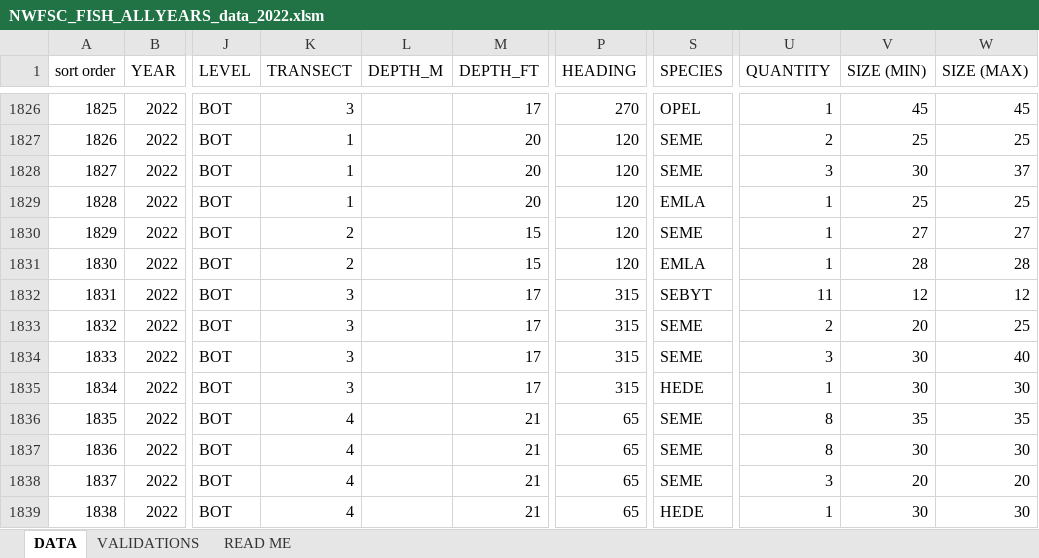
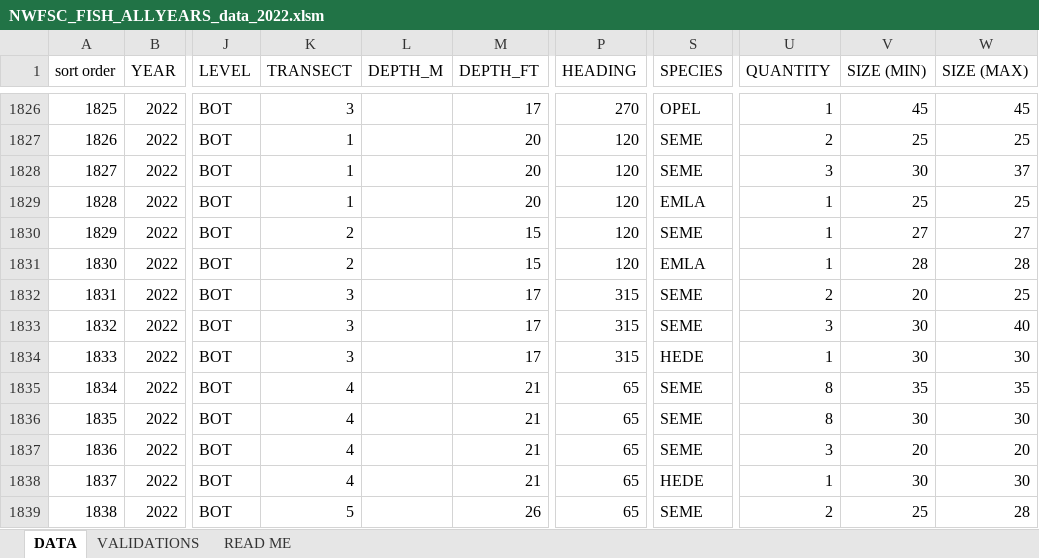
Before and after one commit to nwfsc-cb/OCNMS, an Excel workbook: Data/2022/NWFSC_FISH_ALLYEARS_data_2022.xlsm, sheet DATA, drawn as a sheet; only a part is shown, gaps mark what is left out; values as stored, in another font and other column widths than the file's, no borders; the diff covers the shown part only; the diff names each change by its address in the sheet, - before the commit and + after, or states it on an @@ line.

Commit message:
commit black rockfish data and scripts

```diff
--- a/Data/2022/NWFSC_FISH_ALLYEARS_data_2022.xlsm (sheet DATA)
+++ b/Data/2022/NWFSC_FISH_ALLYEARS_data_2022.xlsm (sheet DATA)
-S1832 (SPECIES): SEBYT
+S1832 (SPECIES): SEME
-U1832 (QUANTITY): 11
+U1832 (QUANTITY): 2
-V1832 (SIZE (MIN)): 12
+V1832 (SIZE (MIN)): 20
-W1832 (SIZE (MAX)): 12
+W1832 (SIZE (MAX)): 25
-U1833 (QUANTITY): 2
+U1833 (QUANTITY): 3
-V1833 (SIZE (MIN)): 20
+V1833 (SIZE (MIN)): 30
-W1833 (SIZE (MAX)): 25
+W1833 (SIZE (MAX)): 40
-S1834 (SPECIES): SEME
+S1834 (SPECIES): HEDE
-U1834 (QUANTITY): 3
+U1834 (QUANTITY): 1
-W1834 (SIZE (MAX)): 40
+W1834 (SIZE (MAX)): 30
-K1835 (TRANSECT): 3
+K1835 (TRANSECT): 4
-M1835 (DEPTH_FT): 17
+M1835 (DEPTH_FT): 21
-P1835 (HEADING): 315
+P1835 (HEADING): 65
-S1835 (SPECIES): HEDE
+S1835 (SPECIES): SEME
-U1835 (QUANTITY): 1
+U1835 (QUANTITY): 8
-V1835 (SIZE (MIN)): 30
+V1835 (SIZE (MIN)): 35
-W1835 (SIZE (MAX)): 30
+W1835 (SIZE (MAX)): 35
-V1836 (SIZE (MIN)): 35
+V1836 (SIZE (MIN)): 30
-W1836 (SIZE (MAX)): 35
+W1836 (SIZE (MAX)): 30
-U1837 (QUANTITY): 8
+U1837 (QUANTITY): 3
-V1837 (SIZE (MIN)): 30
+V1837 (SIZE (MIN)): 20
-W1837 (SIZE (MAX)): 30
+W1837 (SIZE (MAX)): 20
-S1838 (SPECIES): SEME
+S1838 (SPECIES): HEDE
-U1838 (QUANTITY): 3
+U1838 (QUANTITY): 1
-V1838 (SIZE (MIN)): 20
+V1838 (SIZE (MIN)): 30
-W1838 (SIZE (MAX)): 20
+W1838 (SIZE (MAX)): 30
-K1839 (TRANSECT): 4
+K1839 (TRANSECT): 5
-M1839 (DEPTH_FT): 21
+M1839 (DEPTH_FT): 26
-S1839 (SPECIES): HEDE
+S1839 (SPECIES): SEME
-U1839 (QUANTITY): 1
+U1839 (QUANTITY): 2
-V1839 (SIZE (MIN)): 30
+V1839 (SIZE (MIN)): 25
-W1839 (SIZE (MAX)): 30
+W1839 (SIZE (MAX)): 28
```
Also changed, not shown: 1 removed row and 7 edited cells elsewhere in this sheet, 7 other files.
